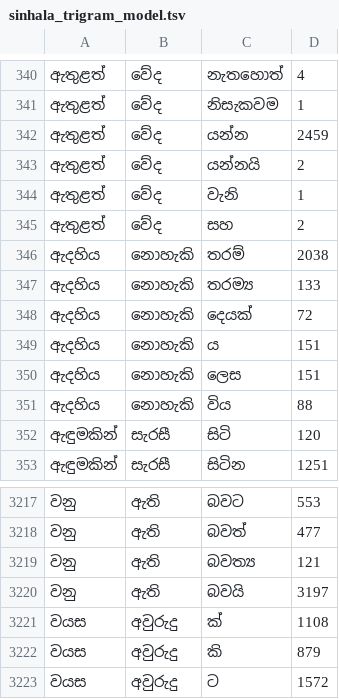
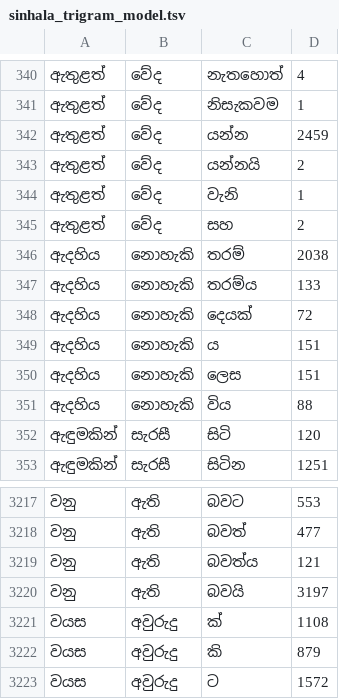
Before and after one commit to AksharaOrg/akshara-android, a TSV file: app/src/main/res/raw/sinhala_trigram_model.tsv, drawn as a sheet; only a part is shown, gaps mark what is left out.

```diff
--- a/app/src/main/res/raw/sinhala_trigram_model.tsv
+++ b/app/src/main/res/raw/sinhala_trigram_model.tsv
@@ -346,3 +346,3 @@
 ඇදහිය	නොහැකි	තරම්	2038
-ඇදහිය	නොහැකි	තරම්‍ය	133
+ඇදහිය	නොහැකි	තරම්ය	133
 ඇදහිය	නොහැකි	දෙයක්	72
@@ -3218,3 +3218,3 @@
 වනු	ඇති	බවත්	477
-වනු	ඇති	බවත්‍ය	121
+වනු	ඇති	බවත්ය	121
 වනු	ඇති	බවයි	3197
```
Also changed, not shown: app/src/main/res/raw/sinhala_frequency_model.tsv, 5 other files.
